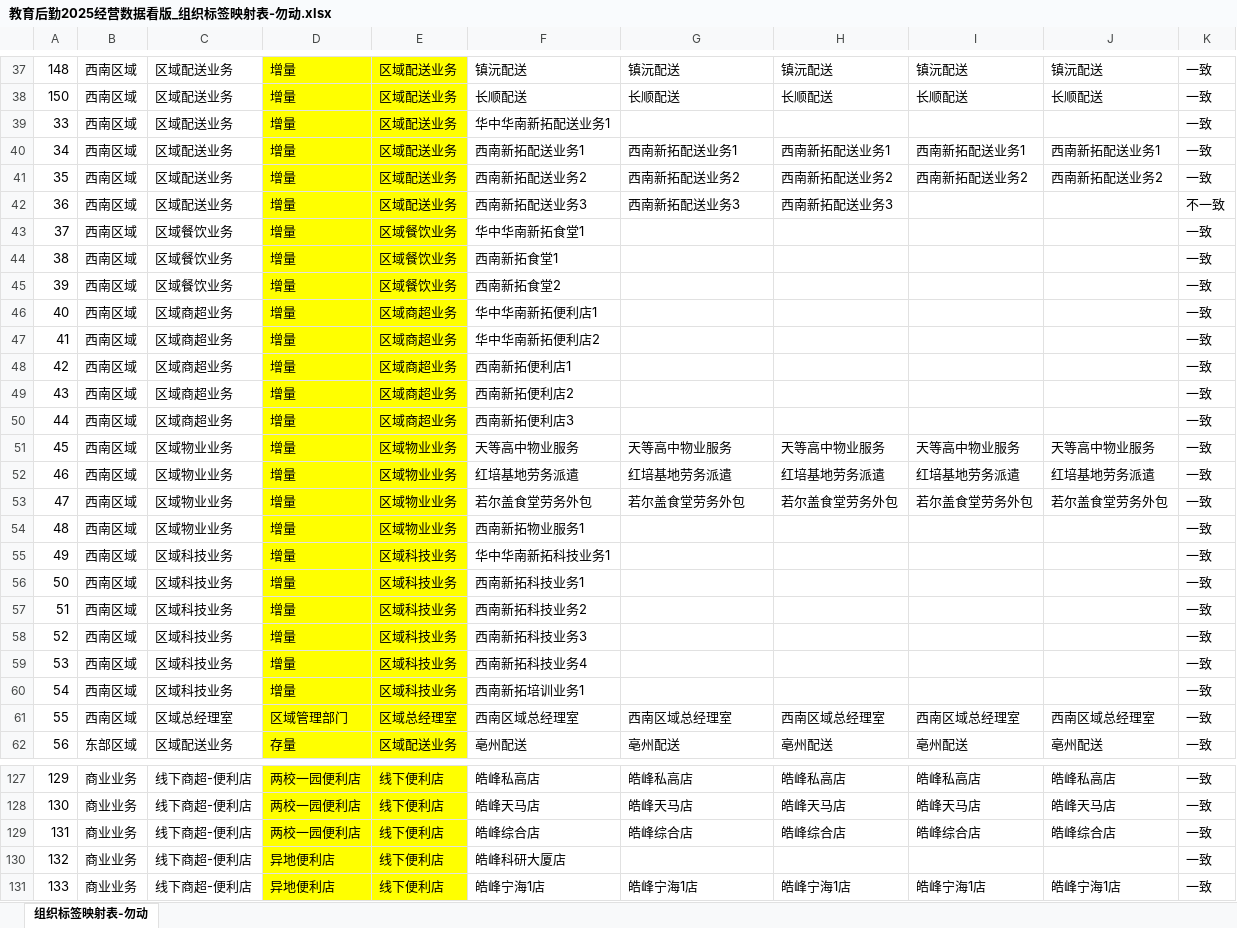
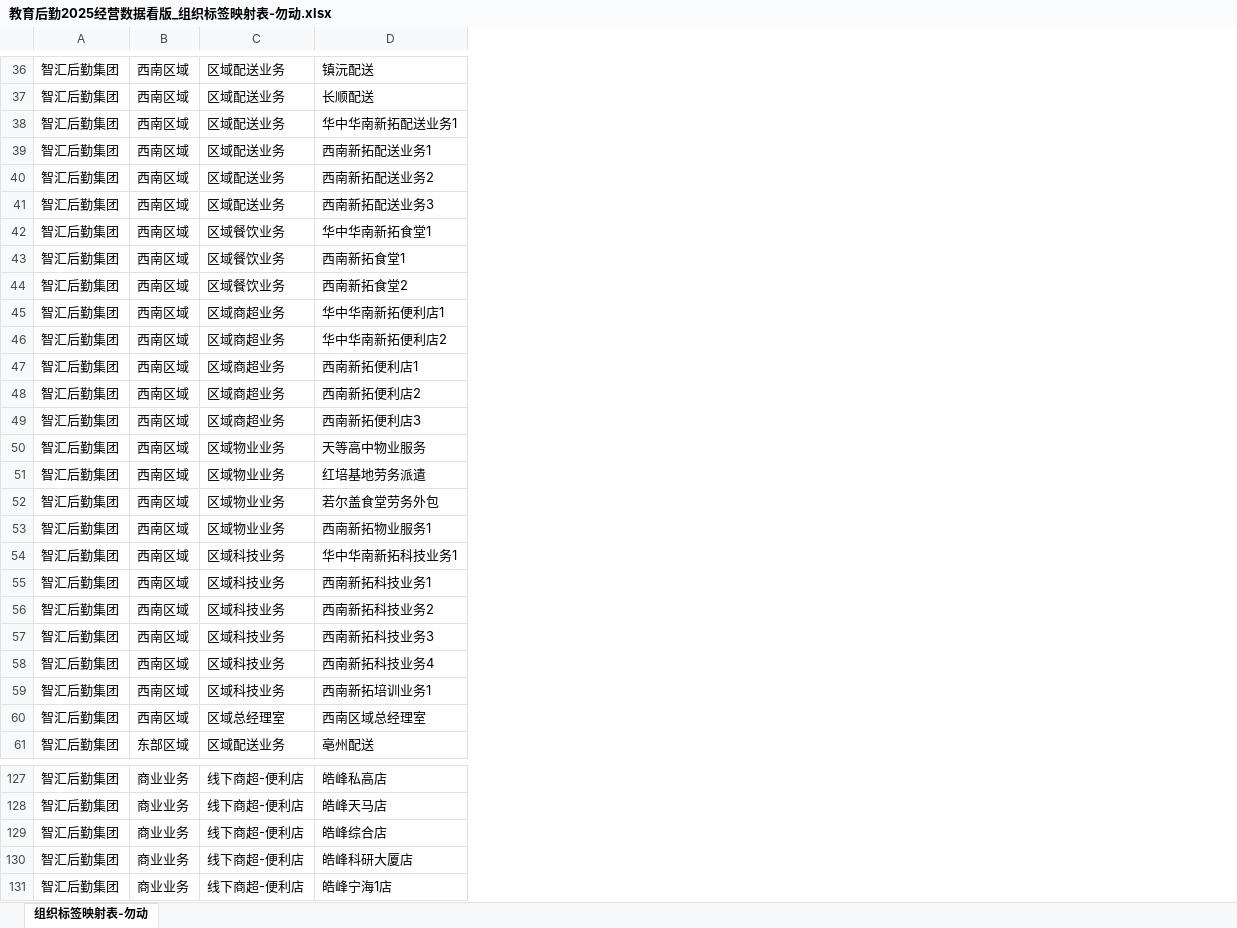
Before and after one commit to zhangks93/ZhiHuiCanMou, an Excel workbook: docs/data/教育后勤2025经营数据看版_组织标签映射表-勿动.xlsx, sheet 组织标签映射表-勿动, drawn as a sheet; only a part is shown, gaps mark what is left out; values as stored, in another font and other column widths than the file's, no borders; conditional formats not drawn; removed rows and columns are numbered as before the commit, all else as after; the diff covers the shown part only; the diff names each change by its address in the sheet, - before the commit and + after, or states it on an @@ line.

```diff
--- a/docs/data/教育后勤2025经营数据看版_组织标签映射表-勿动.xlsx (sheet 组织标签映射表-勿动)
+++ b/docs/data/教育后勤2025经营数据看版_组织标签映射表-勿动.xlsx (sheet 组织标签映射表-勿动)
-column A, rows 37-62: 148 | 150 | 33 | 34 | 35 | 36 | 37 | 38 | 39 | 40 | 41 | 42 | 43 | 44 | 45 | 46 | 47 | 48 | 49 | 50 | 51 | 52 | 53 | 54 | 55 | 56; rows 127-131: 129 | 130 | 131 | 132 | 133
+column A, rows 36-61: all 智汇后勤集团; rows 127-131: all 智汇后勤集团
-column D, rows 37-62: 增量 | 增量 | 增量 | 增量 | 增量 | 增量 | 增量 | 增量 | 增量 | 增量 | 增量 | 增量 | 增量 | 增量 | 增量 | 增量 | 增量 | 增量 | 增量 | 增量 | 增量 | 增量 | 增量 | 增量 | 区域管理部门 | 存量; rows 127-131: 两校一园便利店 | 两校一园便利店 | 两校一园便利店 | 异地便利店 | 异地便利店
-column E, rows 37-62: 区域配送业务 | 区域配送业务 | 区域配送业务 | 区域配送业务 | 区域配送业务 | 区域配送业务 | 区域餐饮业务 | 区域餐饮业务 | 区域餐饮业务 | 区域商超业务 | 区域商超业务 | 区域商超业务 | 区域商超业务 | 区域商超业务 | 区域物业业务 | 区域物业业务 | 区域物业业务 | 区域物业业务 | 区域科技业务 | 区域科技业务 | 区域科技业务 | 区域科技业务 | 区域科技业务 | 区域科技业务 | 区域总经理室 | 区域配送业务; rows 127-131: all 线下便利店
-column F, rows 37-62: 镇沅配送 | 长顺配送 | 华中华南新拓配送业务1 | 西南新拓配送业务1 | 西南新拓配送业务2 | 西南新拓配送业务3 | 华中华南新拓食堂1 | 西南新拓食堂1 | 西南新拓食堂2 | 华中华南新拓便利店1 | 华中华南新拓便利店2 | 西南新拓便利店1 | 西南新拓便利店2 | 西南新拓便利店3 | 天等高中物业服务 | 红培基地劳务派遣 | 若尔盖食堂劳务外包 | 西南新拓物业服务1 | 华中华南新拓科技业务1 | 西南新拓科技业务1 | 西南新拓科技业务2 | 西南新拓科技业务3 | 西南新拓科技业务4 | 西南新拓培训业务1 | 西南区域总经理室 | 亳州配送; rows 127-131: 皓峰私高店 | 皓峰天马店 | 皓峰综合店 | 皓峰科研大厦店 | 皓峰宁海1店
-column H, rows 37-62: 镇沅配送 | 长顺配送 |  | 西南新拓配送业务1 | 西南新拓配送业务2 | 西南新拓配送业务3 |  |  |  |  |  |  |  |  | 天等高中物业服务 | 红培基地劳务派遣 | 若尔盖食堂劳务外包 |  |  |  |  |  |  |  | 西南区域总经理室 | 亳州配送; rows 127-131: 皓峰私高店 | 皓峰天马店 | 皓峰综合店 |  | 皓峰宁海1店
-column I, rows 37-62: 镇沅配送 | 长顺配送 |  | 西南新拓配送业务1 | 西南新拓配送业务2 |  |  |  |  |  |  |  |  |  | 天等高中物业服务 | 红培基地劳务派遣 | 若尔盖食堂劳务外包 |  |  |  |  |  |  |  | 西南区域总经理室 | 亳州配送; rows 127-131: 皓峰私高店 | 皓峰天马店 | 皓峰综合店 |  | 皓峰宁海1店
-column J, rows 37-62: 镇沅配送 | 长顺配送 |  | 西南新拓配送业务1 | 西南新拓配送业务2 |  |  |  |  |  |  |  |  |  | 天等高中物业服务 | 红培基地劳务派遣 | 若尔盖食堂劳务外包 |  |  |  |  |  |  |  | 西南区域总经理室 | 亳州配送; rows 127-131: 皓峰私高店 | 皓峰天马店 | 皓峰综合店 |  | 皓峰宁海1店
-column K, rows 37-62: 一致 | 一致 | 一致 | 一致 | 一致 | 不一致 | 一致 | 一致 | 一致 | 一致 | 一致 | 一致 | 一致 | 一致 | 一致 | 一致 | 一致 | 一致 | 一致 | 一致 | 一致 | 一致 | 一致 | 一致 | 一致 | 一致; rows 127-131: all 一致
-D38: (empty)
+D38: 华中华南新拓配送业务1
-D42: (empty)
+D42: 华中华南新拓食堂1
-D43: (empty)
+D43: 西南新拓食堂1
-D44: (empty)
+D44: 西南新拓食堂2
-D45: (empty)
+D45: 华中华南新拓便利店1
-D46: (empty)
+D46: 华中华南新拓便利店2
-D47: (empty)
+D47: 西南新拓便利店1
-D48: (empty)
+D48: 西南新拓便利店2
-D49: (empty)
+D49: 西南新拓便利店3
-D53: (empty)
+D53: 西南新拓物业服务1
-D54: (empty)
+D54: 华中华南新拓科技业务1
-D55: (empty)
+D55: 西南新拓科技业务1
-D56: (empty)
+D56: 西南新拓科技业务2
-D57: (empty)
+D57: 西南新拓科技业务3
-D58: (empty)
+D58: 西南新拓科技业务4
-D59: (empty)
+D59: 西南新拓培训业务1
-D130: (empty)
+D130: 皓峰科研大厦店
```
Also changed, not shown: 2 added rows, 2 removed rows and 36 edited cells elsewhere in this sheet, 16 other files.
